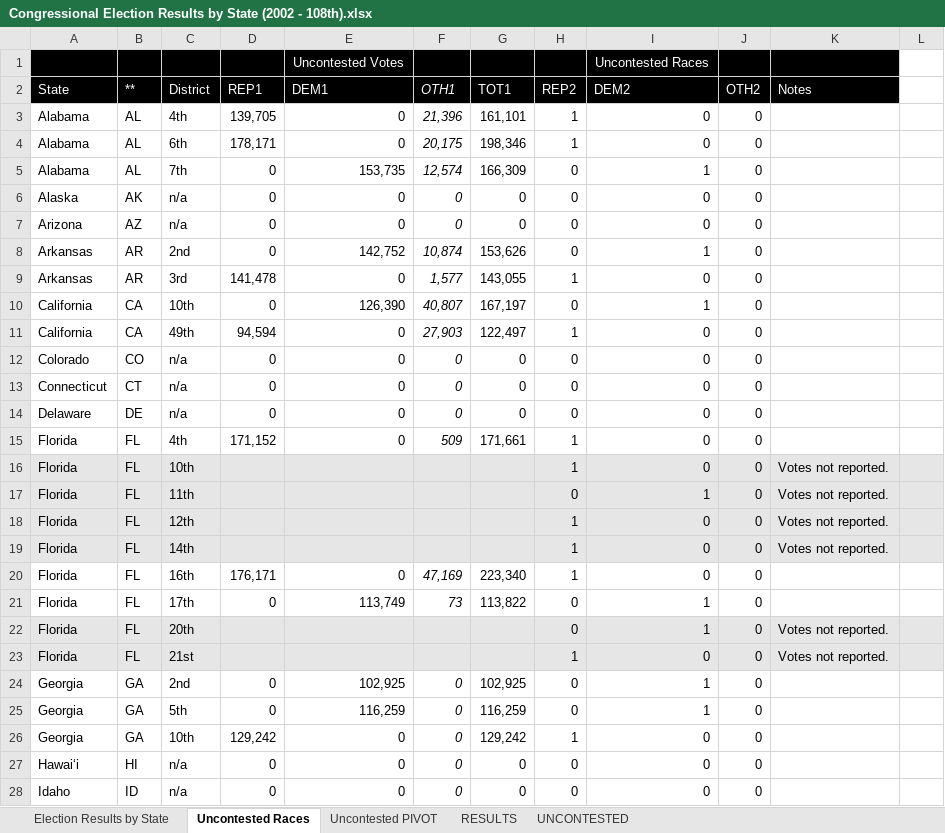
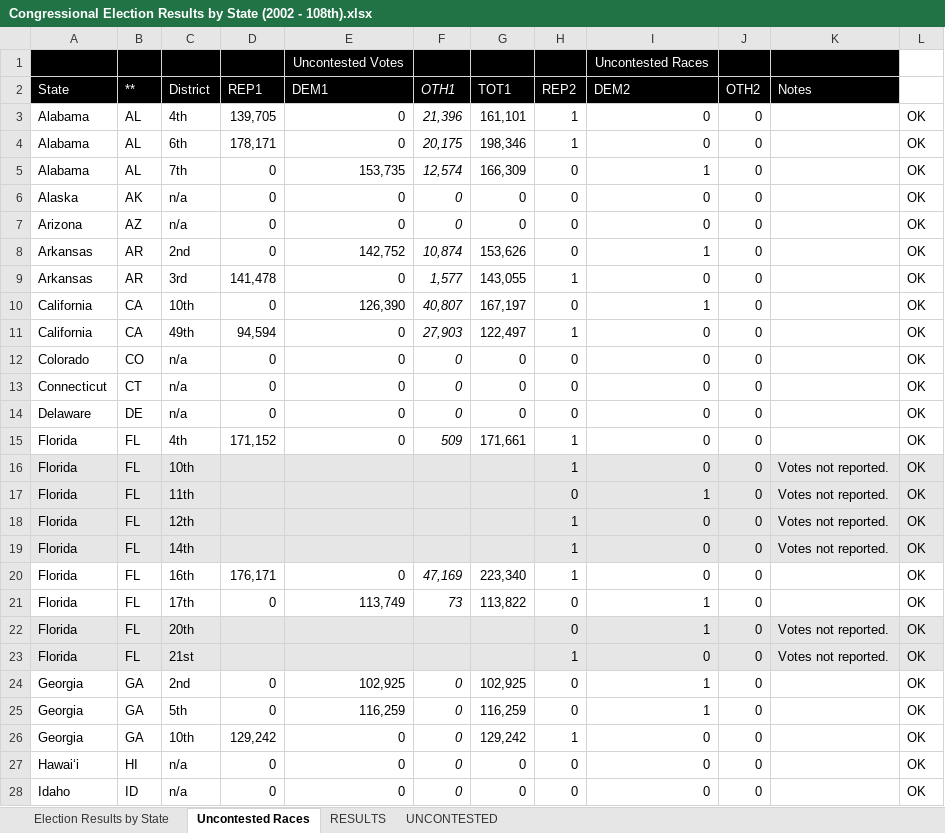
Before and after one commit to alecramsay/ushouse, an Excel workbook: data/extracted/Congressional Election Results by State (2002 - 108th).xlsx, sheet Uncontested Races, drawn as a sheet; only a part is shown; values as stored, in another font and other column widths than the file's, no borders; the diff covers the shown part only; the diff names each change by its address in the sheet, - before the commit and + after, or states it on an @@ line.

```diff
--- a/data/extracted/Congressional Election Results by State (2002 - 108th).xlsx (sheet Uncontested Races)
+++ b/data/extracted/Congressional Election Results by State (2002 - 108th).xlsx (sheet Uncontested Races)
-sheet tab: Uncontested PIVOT
-L3:L28: (empty)
+L3:L28: OK
```
Also changed, not shown: 80 edited cells elsewhere in this sheet, sheet Election Results by State, formulas that keep their value, data/extracted/Congressional Election Results by State (2000 - 107th).xlsx, data/extracted/Congressional Election Results by State (2006 - 110th).xlsx, 26 other files.
